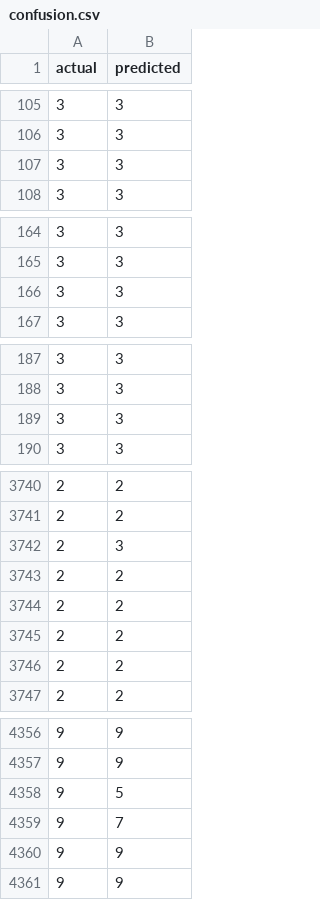
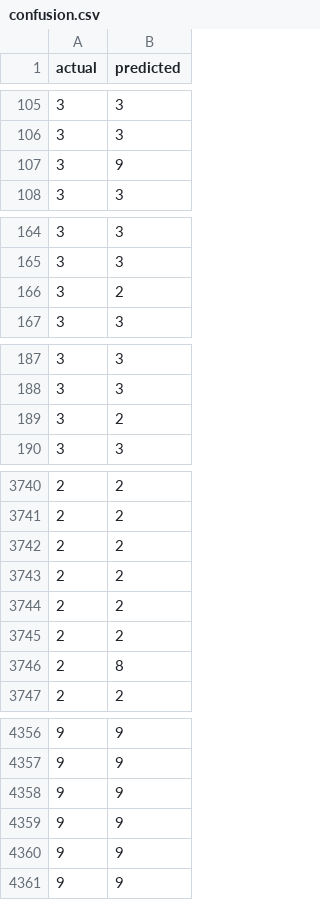
Before and after one commit to jadeitgithub/example-dvc-experiments, a CSV file: plots/confusion.csv, drawn as a sheet; only a part is shown, gaps mark what is left out; the diff covers the shown part only.

```diff
--- a/plots/confusion.csv
+++ b/plots/confusion.csv
@@ -106,3 +106,3 @@ actual,predicted
 3,3
-3,3
+3,9
 3,3
@@ -165,3 +165,3 @@ actual,predicted
 3,3
-3,3
+3,2
 3,3
@@ -188,3 +188,3 @@ actual,predicted
 3,3
-3,3
+3,2
 3,3
@@ -3741,3 +3741,3 @@ actual,predicted
 2,2
-2,3
+2,2
 2,2
@@ -3745,3 +3745,3 @@ actual,predicted
 2,2
-2,2
+2,8
 2,2
@@ -4357,4 +4357,4 @@ actual,predicted
 9,9
-9,5
-9,7
+9,9
+9,9
 9,9
```
Also changed, not shown: 83 edited cells elsewhere in this file, 11 other files.
